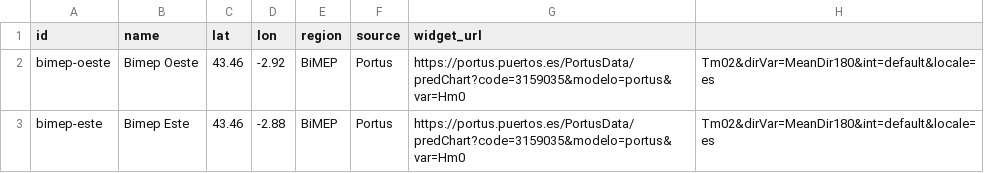
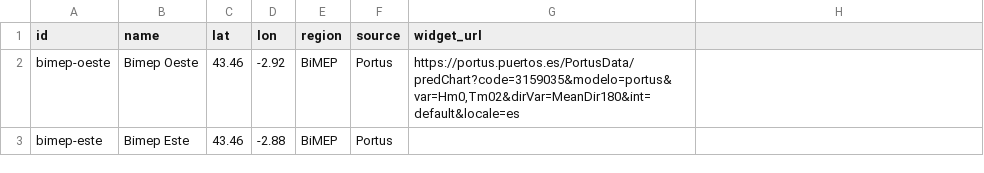
Before and after one commit to javierdelrealtunon/javierdelrealtunon.github.io, a CSV file: meteo/datos.csv, drawn as a sheet.

Commit message:
Update datos.csv

```diff
--- a/meteo/datos.csv
+++ b/meteo/datos.csv
@@ -1,3 +1,3 @@
 id,name,lat,lon,region,source,widget_url
-bimep-oeste,Bimep Oeste,43.46,-2.92,BiMEP,Portus, https://portus.puertos.es/PortusData/predChart?code=3159035&modelo=portus&var=Hm0,Tm02&dirVar=MeanDir180&int=default&locale=es
-bimep-este,Bimep Este,43.46,-2.88,BiMEP,Portus, https://portus.puertos.es/PortusData/predChart?code=3159035&modelo=portus&var=Hm0,Tm02&dirVar=MeanDir180&int=default&locale=es
+bimep-oeste,Bimep Oeste,43.46,-2.92,BiMEP,Portus,"https://portus.puertos.es/PortusData/predChart?code=3159035&modelo=portus&var=Hm0,Tm02&dirVar=MeanDir180&int=default&locale=es"
+bimep-este,Bimep Este,43.46,-2.88,BiMEP,Portus,
```
